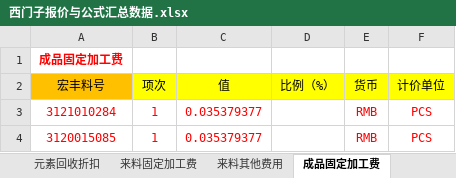
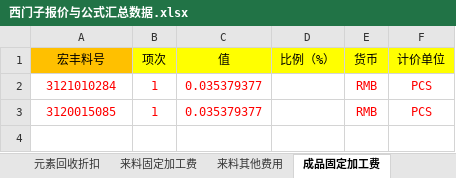
Before and after one commit to joii420/cpq-0711, an Excel workbook: data/template/西门子报价与公式汇总数据.xlsx, sheet 成品固定加工费, drawn as a sheet; values as stored, in another font and other column widths than the file's, no borders; the diff names each change by its address in the sheet, - before the commit and + after, or states it on an @@ line.

```diff
--- a/data/template/西门子报价与公式汇总数据.xlsx (sheet 成品固定加工费)
+++ b/data/template/西门子报价与公式汇总数据.xlsx (sheet 成品固定加工费)
-row 1: 成品固定加工费
```
Also changed, not shown: sheet 元素单价, sheet 电镀费用, sheet 元素回收折扣, sheet 来料固定加工费, sheet 组装加工费, sheet 客户料号与宏丰料号的关系, 6 more sheets, data/template/报价系统功能基础数据功能结构所需字段——rockwell.xlsx, 19 other files.
